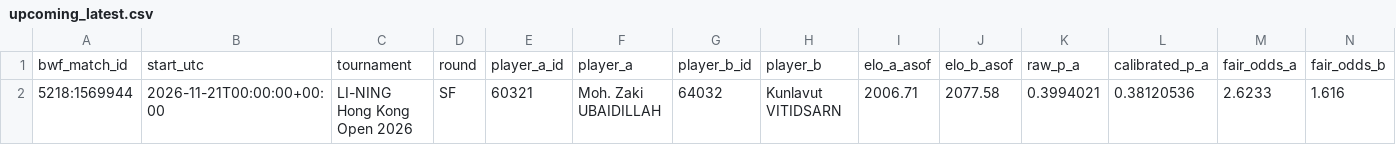
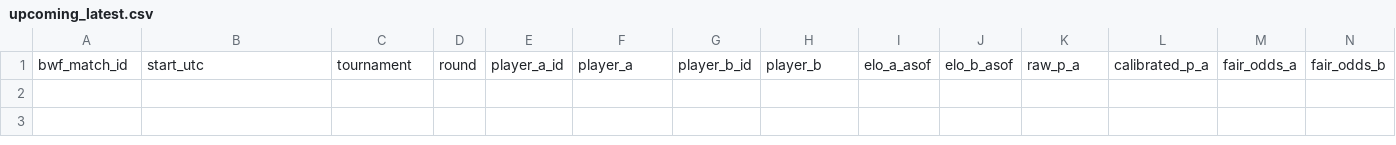
Before and after one commit to berangerbeato-cmd/badminton-lab, a CSV file: data/model/upcoming_latest.csv, drawn as a sheet; only a part is shown; rows hold the shown columns only; the diff names each change by its address in the sheet, - before the commit and + after, or states it on an @@ line.

```diff
--- a/data/model/upcoming_latest.csv
+++ b/data/model/upcoming_latest.csv
-row 2: 5218:1569944 | 2026-11-21T00:00:00+00:00 | LI-NING Hong Kong Open 2026 | SF | 60321 | Moh. Zaki UBAIDILLAH | 64032 | Kunlavut VITIDSARN | 2006.71 | 2077.58 | 0.3994021 | 0.38120536 | 2.6233 | 1.616
```
Also changed, not shown: 2 other files.
